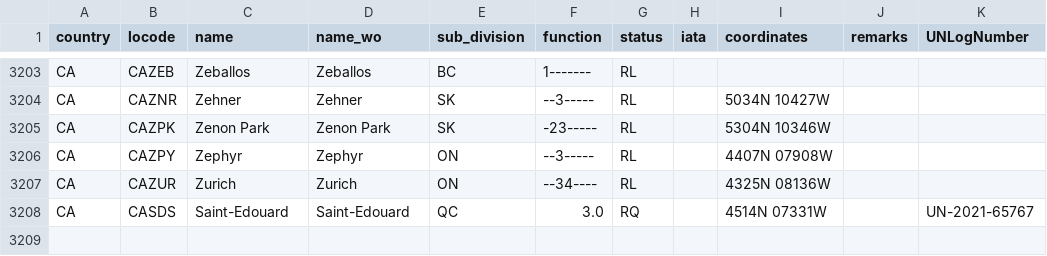
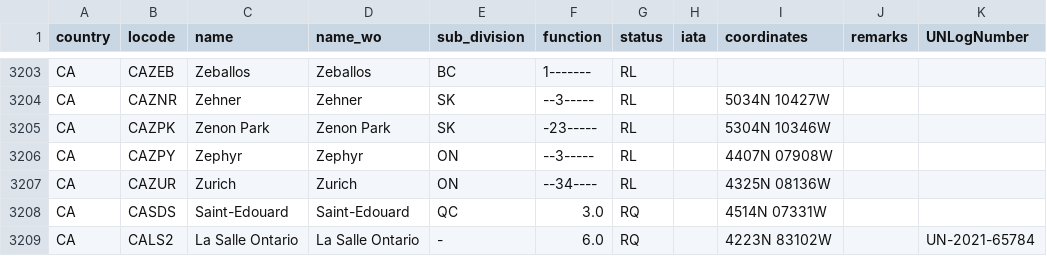
Before and after one commit to cmsdroff/unlocode, a CSV file: locodes/CA.csv, drawn as a sheet; only a part is shown, gaps mark what is left out.

Commit message:
update

```diff
--- a/locodes/CA.csv
+++ b/locodes/CA.csv
@@ -3207,2 +3207,3 @@ CA,CAZPY,Zephyr,Zephyr,ON,--3-----,RL,,4407N 07908W,,
 CA,CAZUR,Zurich,Zurich,ON,--34----,RL,,4325N 08136W,,
-CA,CASDS,Saint-Edouard,Saint-Edouard,QC,3.0,RQ,,4514N 07331W,,UN-2021-65767
+CA,CASDS,Saint-Edouard,Saint-Edouard,QC,3.0,RQ,,4514N 07331W,,
+CA,CALS2,La Salle Ontario,La Salle Ontario,-,6.0,RQ,,4223N 83102W,,UN-2021-65784
```
